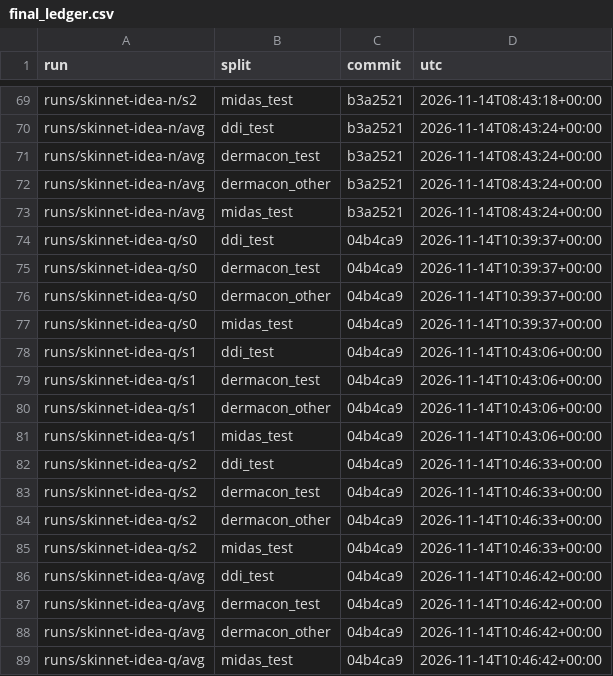
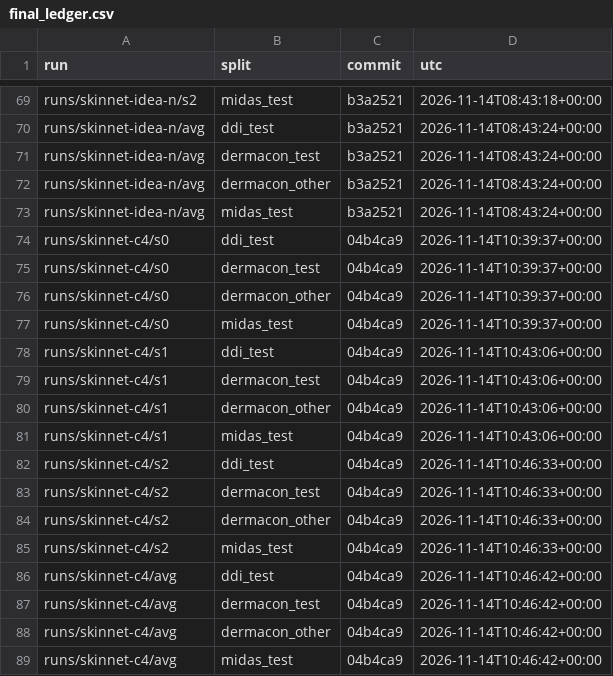
Before and after one commit to skittlegit/skincancer, a CSV file: runs/final_ledger.csv, drawn as a sheet; only a part is shown, gaps mark what is left out.

Commit message:
Checkpoint 4: idea Q (MILK10k) accepted by the team and renamed skinnet-c4

```diff
--- a/runs/final_ledger.csv
+++ b/runs/final_ledger.csv
@@ -73,17 +73,17 @@ runs/skinnet-idea-n/avg,dermacon_other,b3a2521,2026-11-14T08:43:24+00:00
 runs/skinnet-idea-n/avg,midas_test,b3a2521,2026-11-14T08:43:24+00:00
-runs/skinnet-idea-q/s0,ddi_test,04b4ca9,2026-11-14T10:39:37+00:00
-runs/skinnet-idea-q/s0,dermacon_test,04b4ca9,2026-11-14T10:39:37+00:00
-runs/skinnet-idea-q/s0,dermacon_other,04b4ca9,2026-11-14T10:39:37+00:00
-runs/skinnet-idea-q/s0,midas_test,04b4ca9,2026-11-14T10:39:37+00:00
-runs/skinnet-idea-q/s1,ddi_test,04b4ca9,2026-11-14T10:43:06+00:00
-runs/skinnet-idea-q/s1,dermacon_test,04b4ca9,2026-11-14T10:43:06+00:00
-runs/skinnet-idea-q/s1,dermacon_other,04b4ca9,2026-11-14T10:43:06+00:00
-runs/skinnet-idea-q/s1,midas_test,04b4ca9,2026-11-14T10:43:06+00:00
-runs/skinnet-idea-q/s2,ddi_test,04b4ca9,2026-11-14T10:46:33+00:00
-runs/skinnet-idea-q/s2,dermacon_test,04b4ca9,2026-11-14T10:46:33+00:00
-runs/skinnet-idea-q/s2,dermacon_other,04b4ca9,2026-11-14T10:46:33+00:00
-runs/skinnet-idea-q/s2,midas_test,04b4ca9,2026-11-14T10:46:33+00:00
-runs/skinnet-idea-q/avg,ddi_test,04b4ca9,2026-11-14T10:46:42+00:00
-runs/skinnet-idea-q/avg,dermacon_test,04b4ca9,2026-11-14T10:46:42+00:00
-runs/skinnet-idea-q/avg,dermacon_other,04b4ca9,2026-11-14T10:46:42+00:00
-runs/skinnet-idea-q/avg,midas_test,04b4ca9,2026-11-14T10:46:42+00:00
+runs/skinnet-c4/s0,ddi_test,04b4ca9,2026-11-14T10:39:37+00:00
+runs/skinnet-c4/s0,dermacon_test,04b4ca9,2026-11-14T10:39:37+00:00
+runs/skinnet-c4/s0,dermacon_other,04b4ca9,2026-11-14T10:39:37+00:00
+runs/skinnet-c4/s0,midas_test,04b4ca9,2026-11-14T10:39:37+00:00
+runs/skinnet-c4/s1,ddi_test,04b4ca9,2026-11-14T10:43:06+00:00
+runs/skinnet-c4/s1,dermacon_test,04b4ca9,2026-11-14T10:43:06+00:00
+runs/skinnet-c4/s1,dermacon_other,04b4ca9,2026-11-14T10:43:06+00:00
+runs/skinnet-c4/s1,midas_test,04b4ca9,2026-11-14T10:43:06+00:00
+runs/skinnet-c4/s2,ddi_test,04b4ca9,2026-11-14T10:46:33+00:00
+runs/skinnet-c4/s2,dermacon_test,04b4ca9,2026-11-14T10:46:33+00:00
+runs/skinnet-c4/s2,dermacon_other,04b4ca9,2026-11-14T10:46:33+00:00
+runs/skinnet-c4/s2,midas_test,04b4ca9,2026-11-14T10:46:33+00:00
+runs/skinnet-c4/avg,ddi_test,04b4ca9,2026-11-14T10:46:42+00:00
+runs/skinnet-c4/avg,dermacon_test,04b4ca9,2026-11-14T10:46:42+00:00
+runs/skinnet-c4/avg,dermacon_other,04b4ca9,2026-11-14T10:46:42+00:00
+runs/skinnet-c4/avg,midas_test,04b4ca9,2026-11-14T10:46:42+00:00
```
Also changed, not shown: 7 other files.
